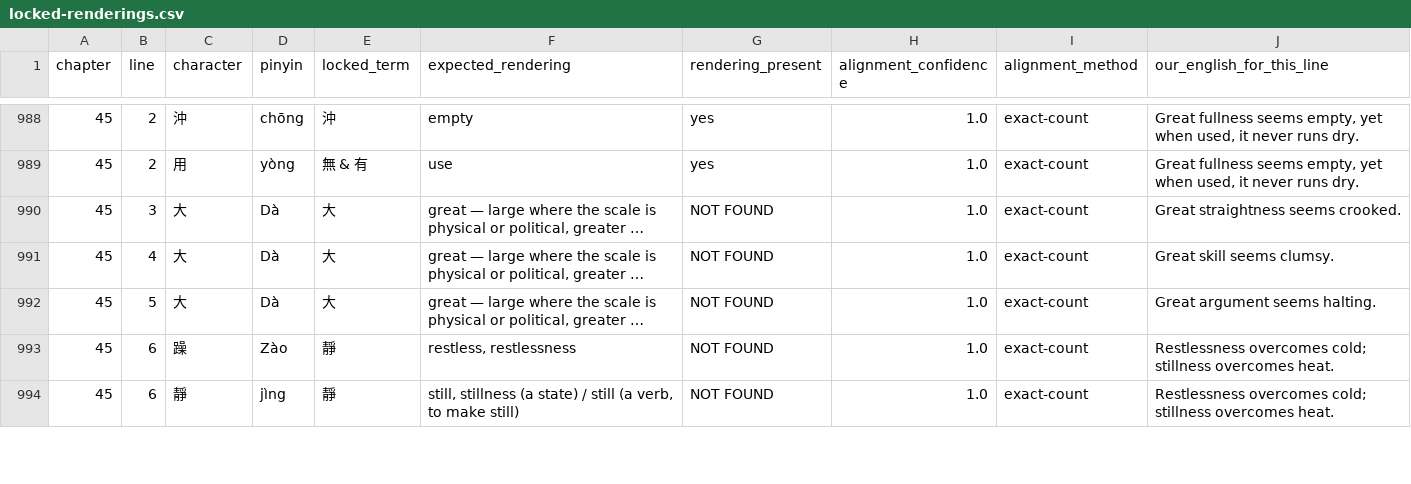
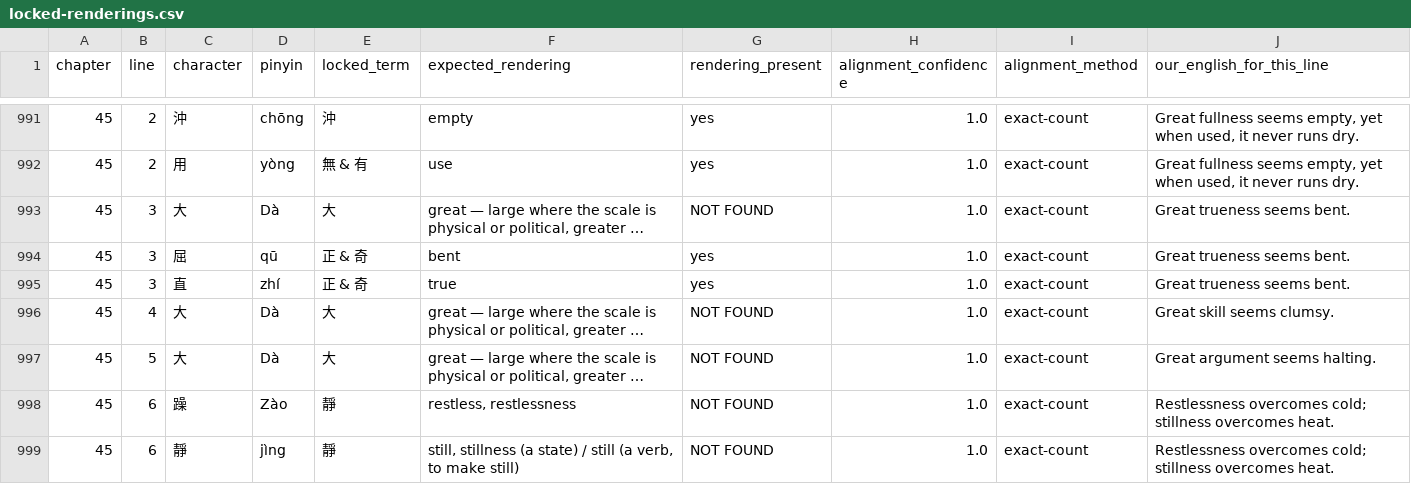
Before and after one commit to opencosmos-ai/taoteching, a CSV file: data/locked-renderings.csv, drawn as a sheet; only a part is shown, gaps mark what is left out; long unchanged cells end in …; addresses are those after the commit; the diff covers the shown part only; the diff names each change by its address in the sheet, - before the commit and + after, or states it on an @@ line.

```diff
--- a/data/locked-renderings.csv
+++ b/data/locked-renderings.csv
-J993 (our_english_for_this_line): Great straightness seems crooked.
+J993 (our_english_for_this_line): Great trueness seems bent.
+row 994: 45 | 3 | 屈 | qū | 正 & 奇 | bent | yes | 1.0 | exact-count | Great trueness seems bent.
+row 995: 45 | 3 | 直 | zhí | 正 & 奇 | true | yes | 1.0 | exact-count | Great trueness seems bent.
```
Also changed, not shown: 14 added rows and 21 edited cells elsewhere in this file, data/character-anatomy.csv, data/characters.csv, 33 other files.
